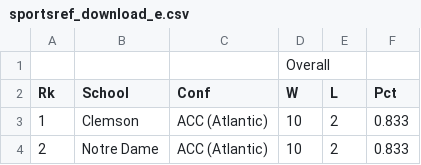
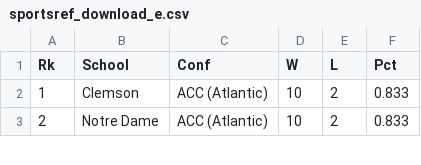
Before and after one commit to jbest002/STEAMkitx, a CSV file: Football STEAM Kickoff/sportsref_download_e.csv, drawn as a sheet; only a part is shown.

Commit message:
Update sportsref_download_e.csv

```diff
--- a/Football STEAM Kickoff/sportsref_download_e.csv
+++ b/Football STEAM Kickoff/sportsref_download_e.csv
@@ -1,2 +1 @@
-,,,Overall,,
 Rk,School,Conf,W,L,Pct
```
